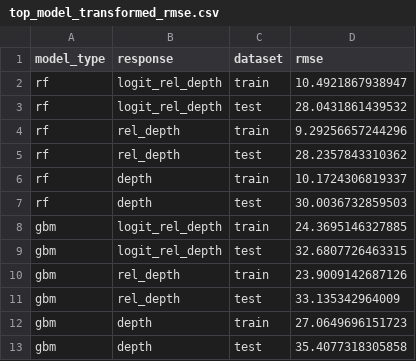
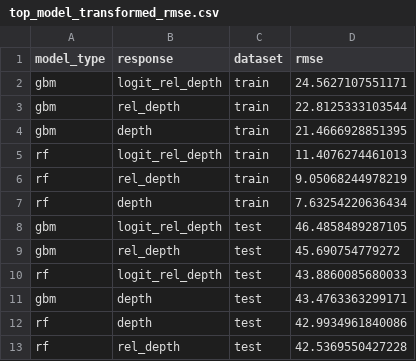
Before and after one commit to Pacific-salmon-assess/chin_depth, a CSV file: figs/model_comp/top_model_transformed_rmse.csv, drawn as a sheet.

Commit message:
update model comp figs

```diff
--- a/figs/model_comp/top_model_transformed_rmse.csv
+++ b/figs/model_comp/top_model_transformed_rmse.csv
@@ -1,13 +1,13 @@
 "model_type","response","dataset","rmse"
-"rf","logit_rel_depth","train",10.4921867938947
-"rf","logit_rel_depth","test",28.0431861439532
-"rf","rel_depth","train",9.29256657244296
-"rf","rel_depth","test",28.2357843310362
-"rf","depth","train",10.1724306819337
-"rf","depth","test",30.0036732859503
-"gbm","logit_rel_depth","train",24.3695146327885
-"gbm","logit_rel_depth","test",32.6807726463315
-"gbm","rel_depth","train",23.9009142687126
-"gbm","rel_depth","test",33.135342964009
-"gbm","depth","train",27.0649696151723
-"gbm","depth","test",35.4077318305858
+"gbm","logit_rel_depth","train",24.5627107551171
+"gbm","rel_depth","train",22.8125333103544
+"gbm","depth","train",21.4666928851395
+"rf","logit_rel_depth","train",11.4076274461013
+"rf","rel_depth","train",9.05068244978219
+"rf","depth","train",7.63254220636434
+"gbm","logit_rel_depth","test",46.4858489287105
+"gbm","rel_depth","test",45.690754779272
+"rf","logit_rel_depth","test",43.8860085680033
+"gbm","depth","test",43.4763363299171
+"rf","depth","test",42.9934961840086
+"rf","rel_depth","test",42.5369550427228
```
Also changed, not shown: 4 other files.
